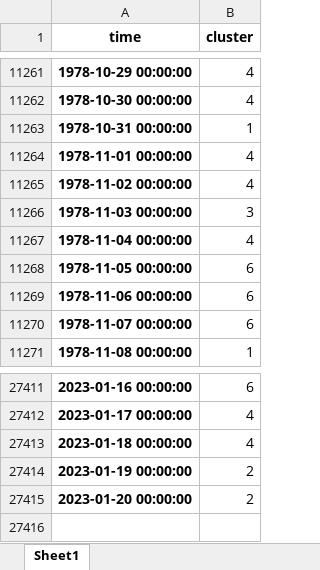
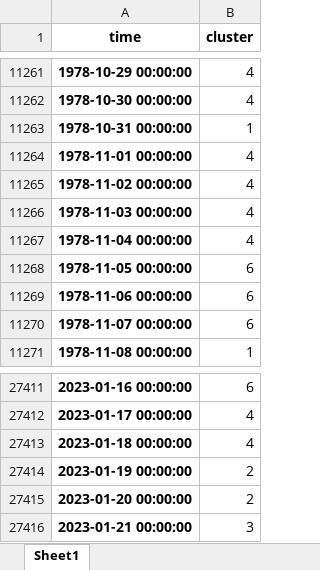
Before and after one commit to nram812/cpp, an Excel workbook: ross_sea_WR/data/ross_sea_WR_labels.xlsx, sheet Sheet1, drawn as a sheet; only a part is shown, gaps mark what is left out; values as stored, in another font and other column widths than the file's, no borders; the diff names each change by its address in the sheet, - before the commit and + after, or states it on an @@ line.

```diff
--- a/ross_sea_WR/data/ross_sea_WR_labels.xlsx (sheet Sheet1)
+++ b/ross_sea_WR/data/ross_sea_WR_labels.xlsx (sheet Sheet1)
-B11266 (cluster): 3
+B11266 (cluster): 4
+row 27416: 2023-01-21 00:00:00 | 3
```
Also changed, not shown: SPBI/outputs/SPBI_Final.xlsx, data/mjo_data/phase_historical.xlsx, 16 other files.
